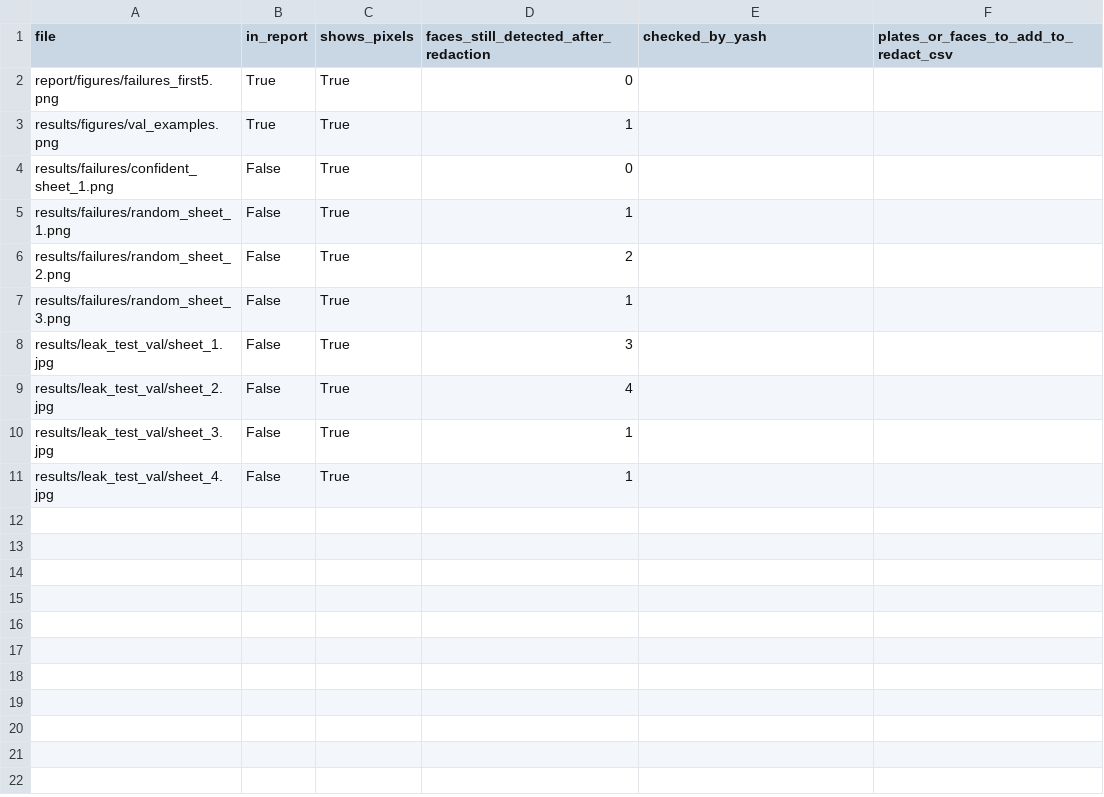
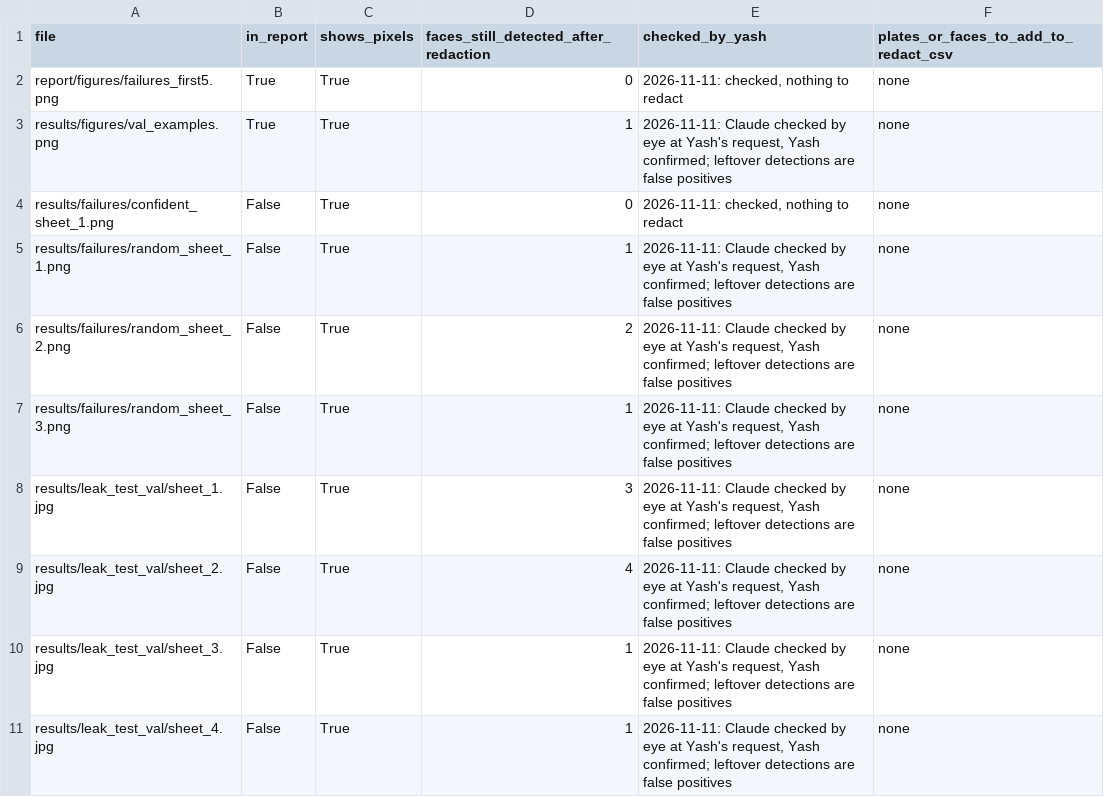
Before and after one commit to YashRenwa/uvh26-clip-zeroshot, a CSV file: results/redaction_checklist.csv, drawn as a sheet.

```diff
--- a/results/redaction_checklist.csv
+++ b/results/redaction_checklist.csv
@@ -1,11 +1,11 @@
 file,in_report,shows_pixels,faces_still_detected_after_redaction,checked_by_yash,plates_or_faces_to_add_to_redact_csv
-report/figures/failures_first5.png,True,True,0,,
-results/figures/val_examples.png,True,True,1,,
-results/failures/confident_sheet_1.png,False,True,0,,
-results/failures/random_sheet_1.png,False,True,1,,
-results/failures/random_sheet_2.png,False,True,2,,
-results/failures/random_sheet_3.png,False,True,1,,
-results/leak_test_val/sheet_1.jpg,False,True,3,,
-results/leak_test_val/sheet_2.jpg,False,True,4,,
-results/leak_test_val/sheet_3.jpg,False,True,1,,
-results/leak_test_val/sheet_4.jpg,False,True,1,,
+report/figures/failures_first5.png,True,True,0,"2026-11-11: checked, nothing to redact",none
+results/figures/val_examples.png,True,True,1,"2026-11-11: Claude checked by eye at Yash's request, Yash confirmed; leftover detections are false positives",none
+results/failures/confident_sheet_1.png,False,True,0,"2026-11-11: checked, nothing to redact",none
+results/failures/random_sheet_1.png,False,True,1,"2026-11-11: Claude checked by eye at Yash's request, Yash confirmed; leftover detections are false positives",none
+results/failures/random_sheet_2.png,False,True,2,"2026-11-11: Claude checked by eye at Yash's request, Yash confirmed; leftover detections are false positives",none
+results/failures/random_sheet_3.png,False,True,1,"2026-11-11: Claude checked by eye at Yash's request, Yash confirmed; leftover detections are false positives",none
+results/leak_test_val/sheet_1.jpg,False,True,3,"2026-11-11: Claude checked by eye at Yash's request, Yash confirmed; leftover detections are false positives",none
+results/leak_test_val/sheet_2.jpg,False,True,4,"2026-11-11: Claude checked by eye at Yash's request, Yash confirmed; leftover detections are false positives",none
+results/leak_test_val/sheet_3.jpg,False,True,1,"2026-11-11: Claude checked by eye at Yash's request, Yash confirmed; leftover detections are false positives",none
+results/leak_test_val/sheet_4.jpg,False,True,1,"2026-11-11: Claude checked by eye at Yash's request, Yash confirmed; leftover detections are false positives",none
```
Also changed, not shown: 5 other files.
